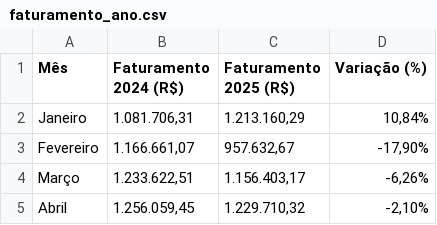
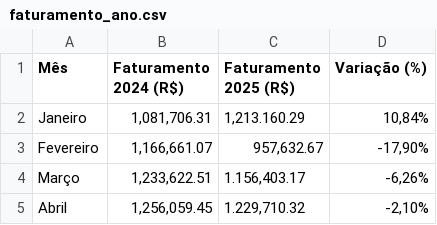
Before and after one commit to fabiiolima/repov2, a CSV file: faturamento_ano.csv, drawn as a sheet.

Commit message:
Update faturamento_ano.csv

```diff
--- a/faturamento_ano.csv
+++ b/faturamento_ano.csv
@@ -1,5 +1,5 @@
 Mês;Faturamento 2024 (R$);Faturamento 2025 (R$);Variação (%)
-Janeiro;1.081.706,31;1.213.160,29;10,84%
-Fevereiro;1.166.661,07;957.632,67;-17,90%
-Março;1.233.622,51;1.156.403,17;-6,26%
-Abril;1.256.059,45;1.229.710,32;-2,10%
+Janeiro;1,081,706.31;1,213.160.29;10,84%
+Fevereiro;1,166,661.07;957,632.67;-17,90%
+Março;1,233,622.51;1.156,403.17;-6,26%
+Abril;1,256,059.45;1.229,710.32;-2,10%
```
